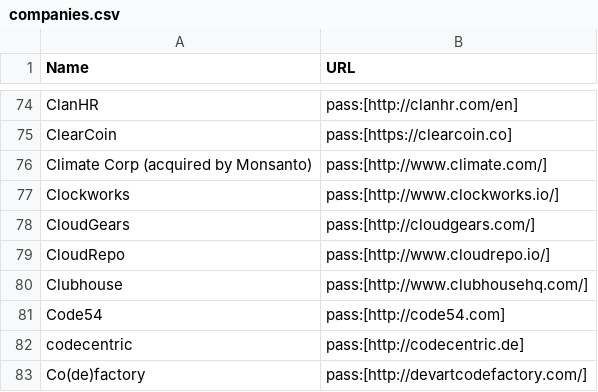
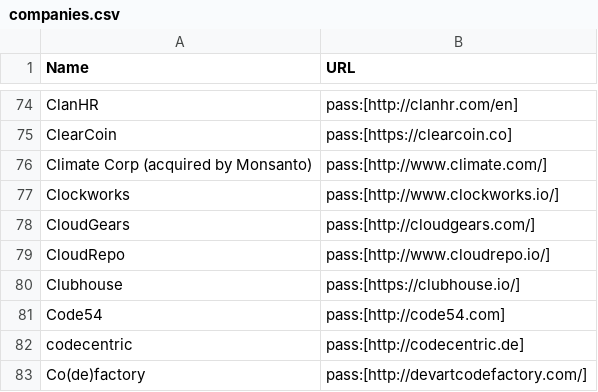
Before and after one commit to clojure/clojure-site, a CSV file: content/community/companies.csv, drawn as a sheet; only a part is shown, gaps mark what is left out.

Commit message:
Update URL for Clubhouse
The correct URL for Clubhouse is now https://clubhouse.io

```diff
--- a/content/community/companies.csv
+++ b/content/community/companies.csv
@@ -79,3 +79,3 @@ CloudGears,pass:[http://cloudgears.com/]
 CloudRepo,pass:[http://www.cloudrepo.io/]
-Clubhouse,pass:[http://www.clubhousehq.com/]
+Clubhouse,pass:[https://clubhouse.io/]
 Code54,pass:[http://code54.com]
```
